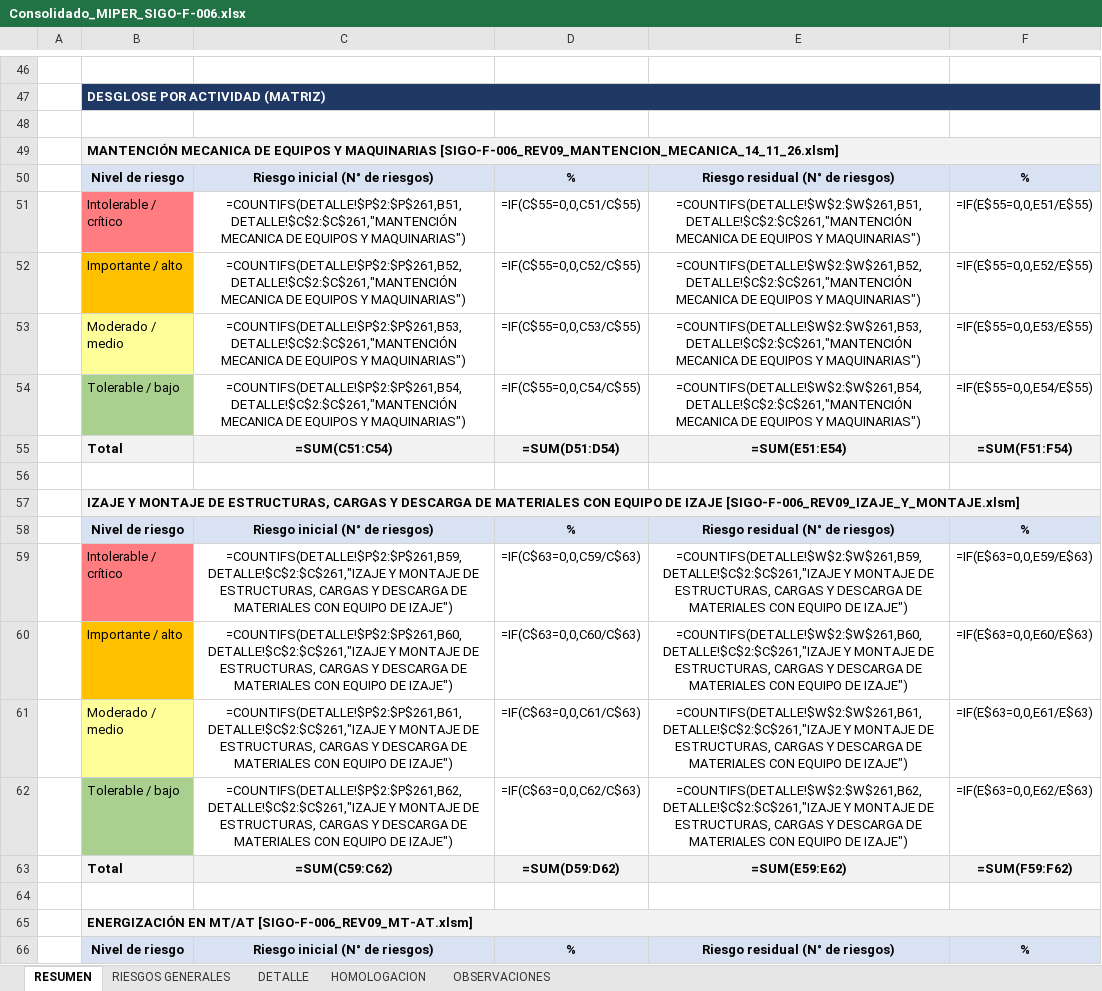
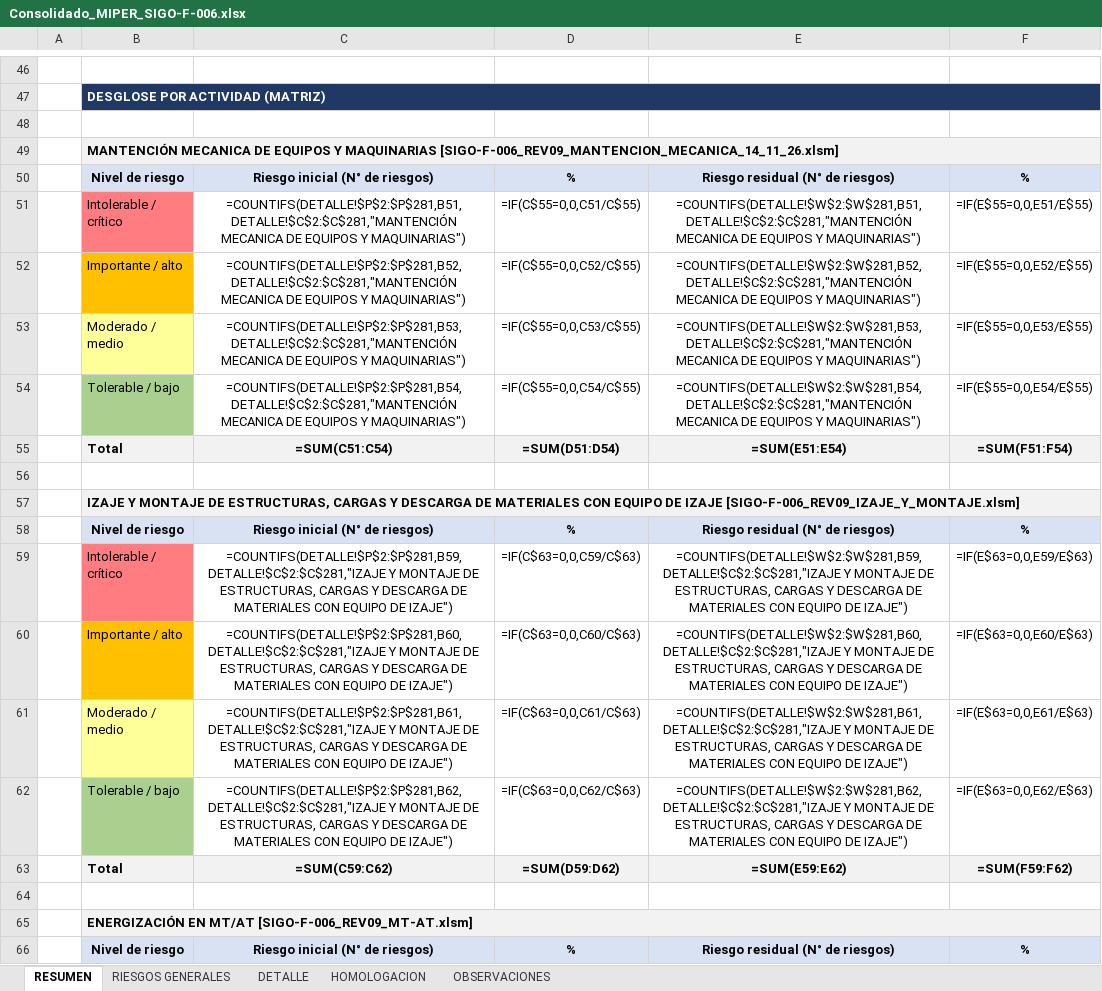
Before and after one commit to masprevencionaraya/Listas-de-Verificaci-n-y-Observaciones-RCO, an Excel workbook: consolidado-miper/Consolidado_MIPER_SIGO-F-006.xlsx, sheet RESUMEN, drawn as a sheet; only a part is shown, gaps mark what is left out; values as stored, in another font and other column widths than the file's, no borders; formulas without a stored value are shown as written; the diff covers the shown part only; the diff names each change by its address in the sheet, - before the commit and + after, or states it on an @@ line.

```diff
--- a/consolidado-miper/Consolidado_MIPER_SIGO-F-006.xlsx (sheet RESUMEN)
+++ b/consolidado-miper/Consolidado_MIPER_SIGO-F-006.xlsx (sheet RESUMEN)
-C51: =COUNTIFS(DETALLE!$P$2:$P$261,B51,DETALLE!$C$2:$C$261,"MANTENCIÓN MECANICA DE…
+C51: =COUNTIFS(DETALLE!$P$2:$P$281,B51,DETALLE!$C$2:$C$281,"MANTENCIÓN MECANICA DE…
-E51: =COUNTIFS(DETALLE!$W$2:$W$261,B51,DETALLE!$C$2:$C$261,"MANTENCIÓN MECANICA DE…
+E51: =COUNTIFS(DETALLE!$W$2:$W$281,B51,DETALLE!$C$2:$C$281,"MANTENCIÓN MECANICA DE…
-C52: =COUNTIFS(DETALLE!$P$2:$P$261,B52,DETALLE!$C$2:$C$261,"MANTENCIÓN MECANICA DE…
+C52: =COUNTIFS(DETALLE!$P$2:$P$281,B52,DETALLE!$C$2:$C$281,"MANTENCIÓN MECANICA DE…
-E52: =COUNTIFS(DETALLE!$W$2:$W$261,B52,DETALLE!$C$2:$C$261,"MANTENCIÓN MECANICA DE…
+E52: =COUNTIFS(DETALLE!$W$2:$W$281,B52,DETALLE!$C$2:$C$281,"MANTENCIÓN MECANICA DE…
-C53: =COUNTIFS(DETALLE!$P$2:$P$261,B53,DETALLE!$C$2:$C$261,"MANTENCIÓN MECANICA DE…
+C53: =COUNTIFS(DETALLE!$P$2:$P$281,B53,DETALLE!$C$2:$C$281,"MANTENCIÓN MECANICA DE…
-E53: =COUNTIFS(DETALLE!$W$2:$W$261,B53,DETALLE!$C$2:$C$261,"MANTENCIÓN MECANICA DE…
+E53: =COUNTIFS(DETALLE!$W$2:$W$281,B53,DETALLE!$C$2:$C$281,"MANTENCIÓN MECANICA DE…
-C54: =COUNTIFS(DETALLE!$P$2:$P$261,B54,DETALLE!$C$2:$C$261,"MANTENCIÓN MECANICA DE…
+C54: =COUNTIFS(DETALLE!$P$2:$P$281,B54,DETALLE!$C$2:$C$281,"MANTENCIÓN MECANICA DE…
-E54: =COUNTIFS(DETALLE!$W$2:$W$261,B54,DETALLE!$C$2:$C$261,"MANTENCIÓN MECANICA DE…
+E54: =COUNTIFS(DETALLE!$W$2:$W$281,B54,DETALLE!$C$2:$C$281,"MANTENCIÓN MECANICA DE…
-C59: =COUNTIFS(DETALLE!$P$2:$P$261,B59,DETALLE!$C$2:$C$261,"IZAJE Y MONTAJE…
+C59: =COUNTIFS(DETALLE!$P$2:$P$281,B59,DETALLE!$C$2:$C$281,"IZAJE Y MONTAJE…
-E59: =COUNTIFS(DETALLE!$W$2:$W$261,B59,DETALLE!$C$2:$C$261,"IZAJE Y MONTAJE…
+E59: =COUNTIFS(DETALLE!$W$2:$W$281,B59,DETALLE!$C$2:$C$281,"IZAJE Y MONTAJE…
-C60: =COUNTIFS(DETALLE!$P$2:$P$261,B60,DETALLE!$C$2:$C$261,"IZAJE Y MONTAJE…
+C60: =COUNTIFS(DETALLE!$P$2:$P$281,B60,DETALLE!$C$2:$C$281,"IZAJE Y MONTAJE…
-E60: =COUNTIFS(DETALLE!$W$2:$W$261,B60,DETALLE!$C$2:$C$261,"IZAJE Y MONTAJE…
+E60: =COUNTIFS(DETALLE!$W$2:$W$281,B60,DETALLE!$C$2:$C$281,"IZAJE Y MONTAJE…
-C61: =COUNTIFS(DETALLE!$P$2:$P$261,B61,DETALLE!$C$2:$C$261,"IZAJE Y MONTAJE…
+C61: =COUNTIFS(DETALLE!$P$2:$P$281,B61,DETALLE!$C$2:$C$281,"IZAJE Y MONTAJE…
-E61: =COUNTIFS(DETALLE!$W$2:$W$261,B61,DETALLE!$C$2:$C$261,"IZAJE Y MONTAJE…
+E61: =COUNTIFS(DETALLE!$W$2:$W$281,B61,DETALLE!$C$2:$C$281,"IZAJE Y MONTAJE…
-C62: =COUNTIFS(DETALLE!$P$2:$P$261,B62,DETALLE!$C$2:$C$261,"IZAJE Y MONTAJE…
+C62: =COUNTIFS(DETALLE!$P$2:$P$281,B62,DETALLE!$C$2:$C$281,"IZAJE Y MONTAJE…
-E62: =COUNTIFS(DETALLE!$W$2:$W$261,B62,DETALLE!$C$2:$C$261,"IZAJE Y MONTAJE…
+E62: =COUNTIFS(DETALLE!$W$2:$W$281,B62,DETALLE!$C$2:$C$281,"IZAJE Y MONTAJE…
```
Also changed, not shown: 8 added rows, 6 moved rows and 166 edited cells elsewhere in this sheet, sheet DETALLE, sheet RIESGOS GENERALES, sheet OBSERVACIONES, 1 other file.
